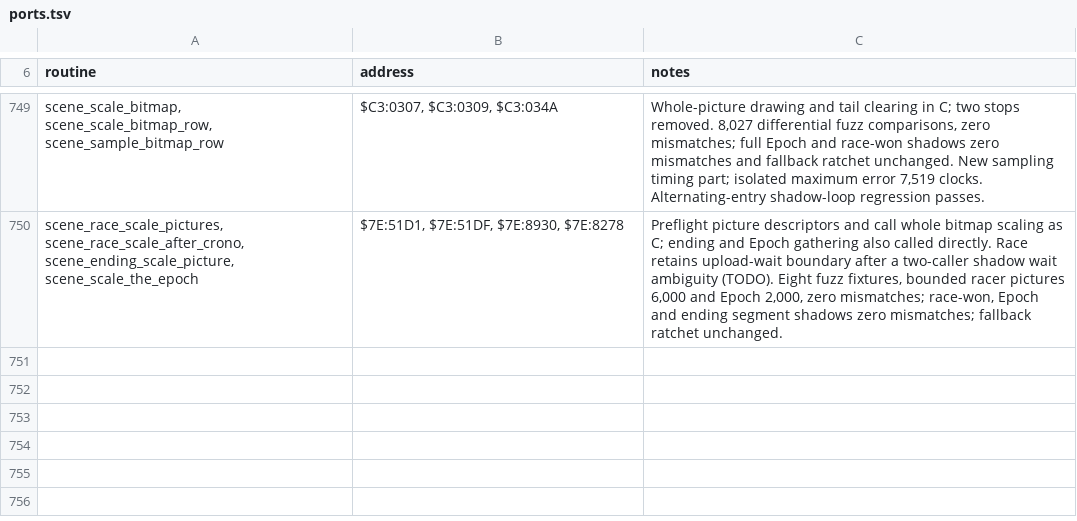
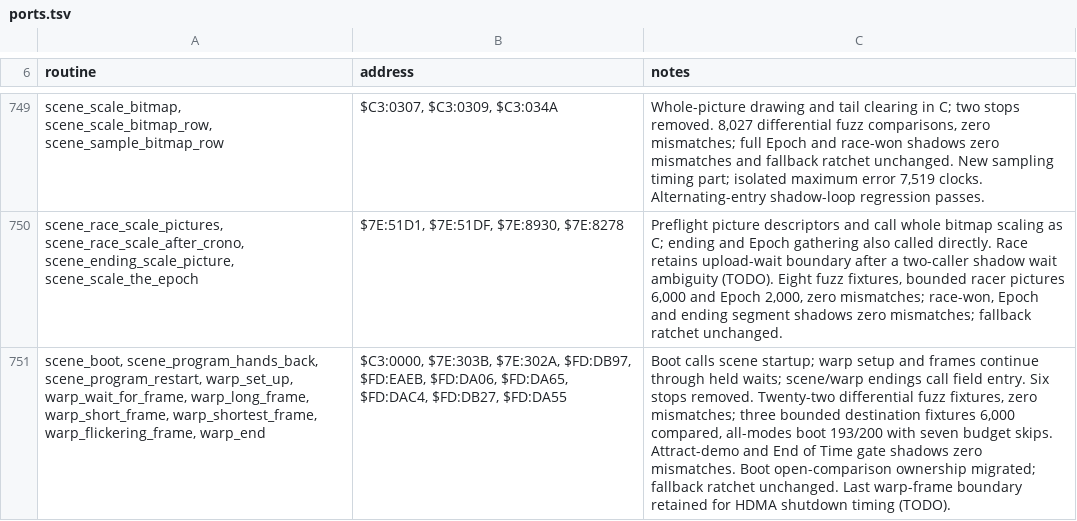
Before and after one commit to zdiemer/chrono-trigger-reimplemented, a TSV file: docs/ports.tsv, drawn as a sheet; only a part is shown, gaps mark what is left out; the diff names each change by its address in the sheet, - before the commit and + after, or states it on an @@ line.

Commit message:
Continue scene boot and warp frames and return to the field in C

```diff
--- a/docs/ports.tsv
+++ b/docs/ports.tsv
+row 751: scene_boot, scene_program_hands_back, scene_program_restart, warp_set_up, warp_wait_for_frame, warp_long_frame, warp_short_frame, warp_shortest_frame, warp_flickering_frame, warp_end | $C3:0000, $7E:303B, $7E:302A, $FD:DB97, $FD:EAEB, $FD:DA06, $FD:DA65, $FD:DAC4, $FD:DB27, $FD:DA55 | Boot calls scene startup; warp setup and frames continue through held waits; scene/warp endings call field entry. Six stops removed. Twenty-two differential fuzz fixtures, zero mismatches; three bounded destination fixtures 6,000 compared, all-modes boot 193/200 with seven budget skips. Attract-demo and End of Time gate shadows zero mismatches. Boot open-comparison ownership migrated; fallback ratchet unchanged. Last warp-frame boundary retained for HDMA shutdown timing (TODO).
```
Also changed, not shown: 12 other files.
